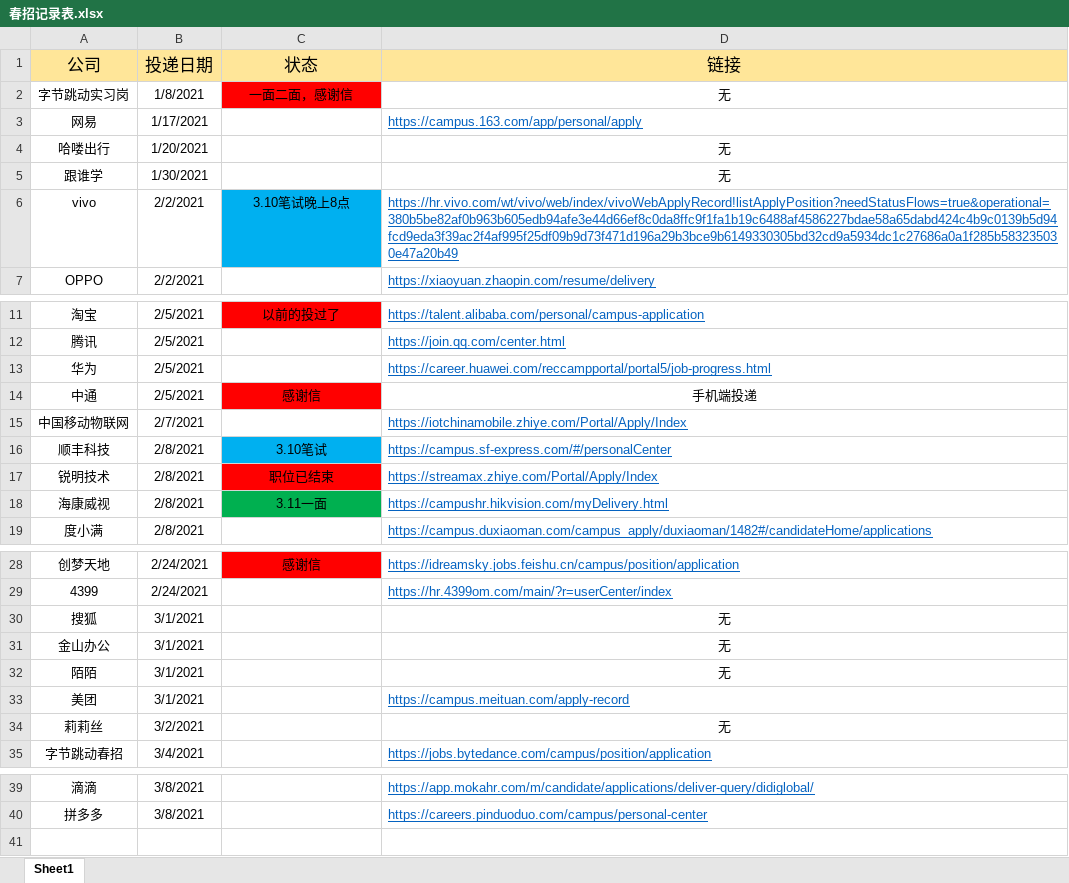
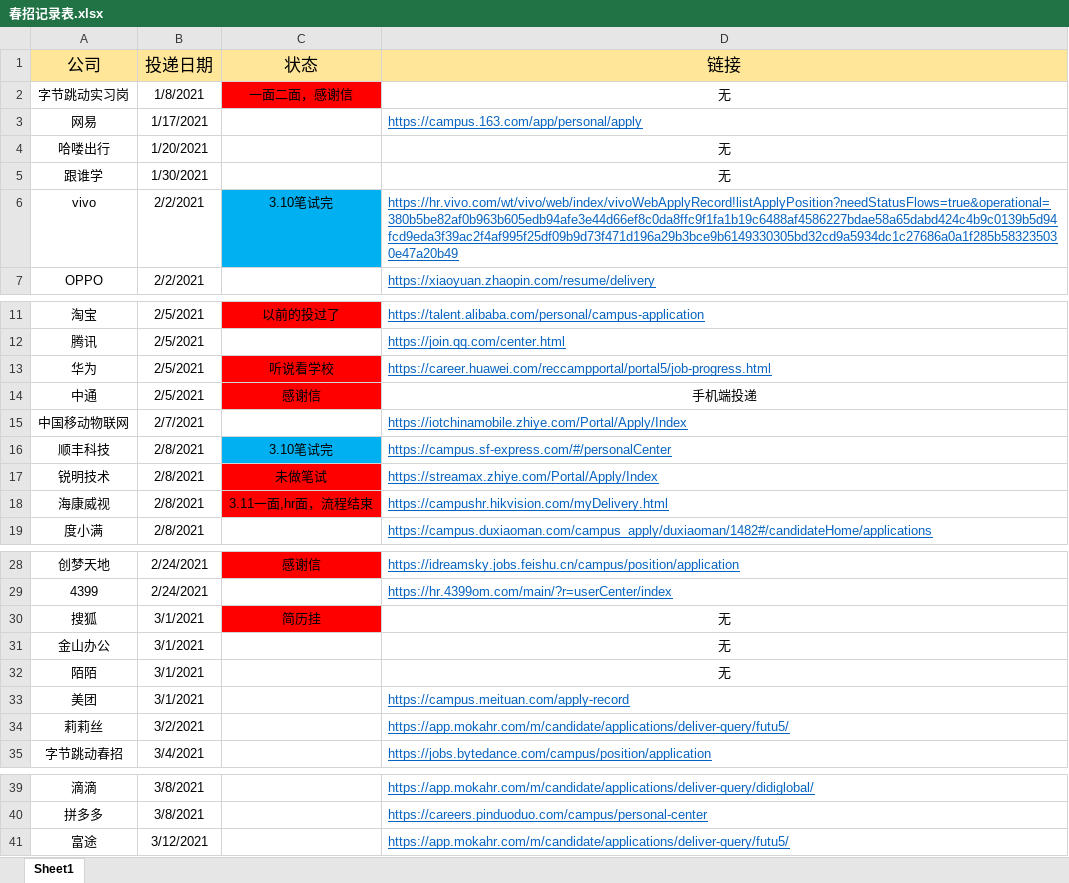
Before and after one commit to wangyang-o/webStudy, an Excel workbook: 春招记录表.xlsx, sheet Sheet1, drawn as a sheet; only a part is shown, gaps mark what is left out; values as stored, in another font and other column widths than the file's, no borders; the diff names each change by its address in the sheet, - before the commit and + after, or states it on an @@ line.

```diff
--- a/春招记录表.xlsx (sheet Sheet1)
+++ b/春招记录表.xlsx (sheet Sheet1)
-C6 (状态): 3.10笔试晚上8点
+C6 (状态): 3.10笔试完
-C13 (状态): (empty)
+C13 (状态): 听说看学校
-C13 fill: none
+C13 fill: #FF0000
-C16 (状态): 3.10笔试
+C16 (状态): 3.10笔试完
-C17 (状态): 职位已结束
+C17 (状态): 未做笔试
-C18 (状态): 3.11一面
+C18 (状态): 3.11一面,hr面，流程结束
-C18 fill: #00B050
+C18 fill: #FF0000
-C30 (状态): (empty)
+C30 (状态): 简历挂
-C30 fill: none
+C30 fill: #FF0000
-D34 (链接): 无
+D34 (链接): https://app.mokahr.com/m/candidate/applications/deliver-query/futu5/
@@ D34 underline: off → on, text colour: black → #0563C1, alignment: center → left @@
+row 41: 富途 | 3/12/2021 |  | https://app.mokahr.com/m/candidate/applications/deliver-query/futu5/
```
Also changed, not shown: 4 other files.
